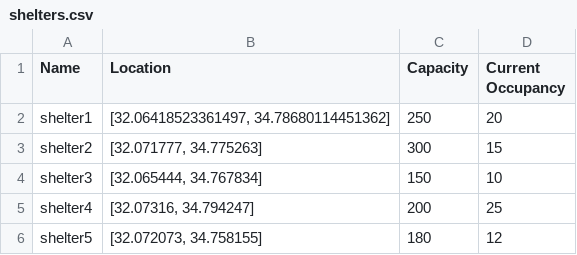
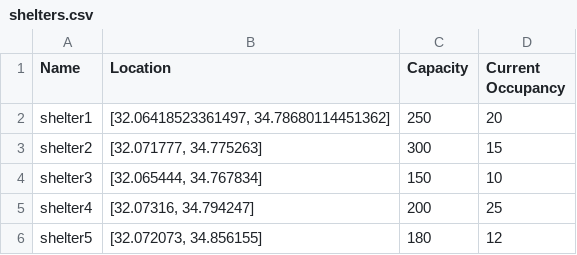
Before and after one commit to SUPREMEF1SH/Shelter_Finder, a CSV file: shelters.csv, drawn as a sheet.

```diff
--- a/shelters.csv
+++ b/shelters.csv
@@ -5,2 +5,2 @@ shelter3,"[32.065444, 34.767834]",150,10
 shelter4,"[32.07316, 34.794247]",200,25
-shelter5,"[32.072073, 34.758155]",180,12
+shelter5,"[32.072073, 34.856155]",180,12
```
Also changed, not shown: 4 other files.
